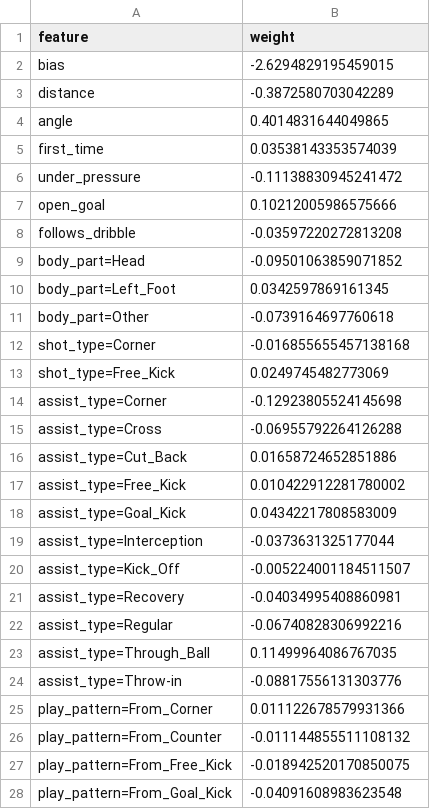
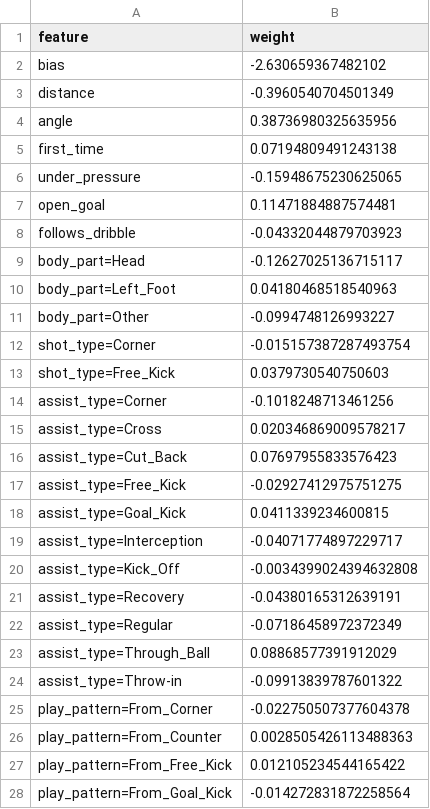
Before and after one commit to seanw00ds/xg-from-scratch, a CSV file: results/coefficients.csv, drawn as a sheet; only a part is shown; the diff covers the shown part only.

```diff
--- a/results/coefficients.csv
+++ b/results/coefficients.csv
@@ -1,28 +1,28 @@
 feature,weight
-bias,-2.6294829195459015
-distance,-0.3872580703042289
-angle,0.4014831644049865
-first_time,0.03538143353574039
-under_pressure,-0.11138830945241472
-open_goal,0.10212005986575666
-follows_dribble,-0.03597220272813208
-body_part=Head,-0.09501063859071852
-body_part=Left_Foot,0.0342597869161345
-body_part=Other,-0.0739164697760618
-shot_type=Corner,-0.016855655457138168
-shot_type=Free_Kick,0.0249745482773069
-assist_type=Corner,-0.12923805524145698
-assist_type=Cross,-0.06955792264126288
-assist_type=Cut_Back,0.01658724652851886
-assist_type=Free_Kick,0.010422912281780002
-assist_type=Goal_Kick,0.04342217808583009
-assist_type=Interception,-0.0373631325177044
-assist_type=Kick_Off,-0.005224001184511507
-assist_type=Recovery,-0.04034995408860981
-assist_type=Regular,-0.06740828306992216
-assist_type=Through_Ball,0.11499964086767035
-assist_type=Throw-in,-0.08817556131303776
-play_pattern=From_Corner,0.011122678579931366
-play_pattern=From_Counter,-0.011144855511108132
-play_pattern=From_Free_Kick,-0.018942520170850075
-play_pattern=From_Goal_Kick,-0.04091608983623548
+bias,-2.630659367482102
+distance,-0.3960540704501349
+angle,0.38736980325635956
+first_time,0.07194809491243138
+under_pressure,-0.15948675230625065
+open_goal,0.11471884887574481
+follows_dribble,-0.04332044879703923
+body_part=Head,-0.12627025136715117
+body_part=Left_Foot,0.04180468518540963
+body_part=Other,-0.0994748126993227
+shot_type=Corner,-0.015157387287493754
+shot_type=Free_Kick,0.0379730540750603
+assist_type=Corner,-0.1018248713461256
+assist_type=Cross,0.020346869009578217
+assist_type=Cut_Back,0.07697955833576423
+assist_type=Free_Kick,-0.02927412975751275
+assist_type=Goal_Kick,0.0411339234600815
+assist_type=Interception,-0.04071774897229717
+assist_type=Kick_Off,-0.0034399024394632808
+assist_type=Recovery,-0.04380165312639191
+assist_type=Regular,-0.07186458972372349
+assist_type=Through_Ball,0.08868577391912029
+assist_type=Throw-in,-0.09913839787601322
+play_pattern=From_Corner,-0.022750507377604378
+play_pattern=From_Counter,0.0028505426113488363
+play_pattern=From_Free_Kick,0.012105234544165422
+play_pattern=From_Goal_Kick,-0.014272831872258564
```
Also changed, not shown: 9 edited cells elsewhere in this file, results/cv_grid.csv, results/metrics.csv, 15 other files.
